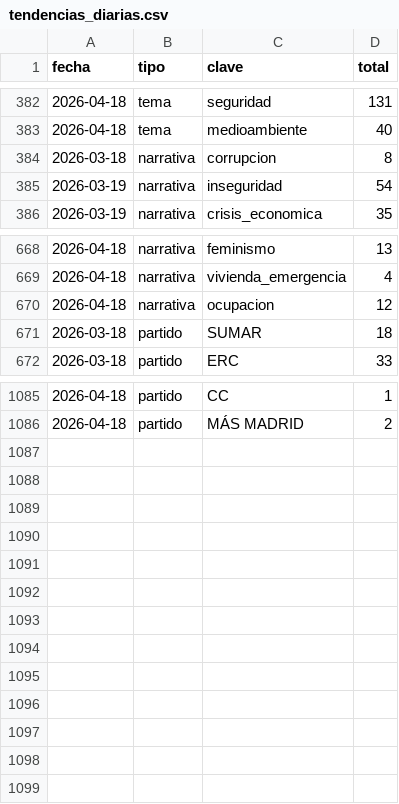
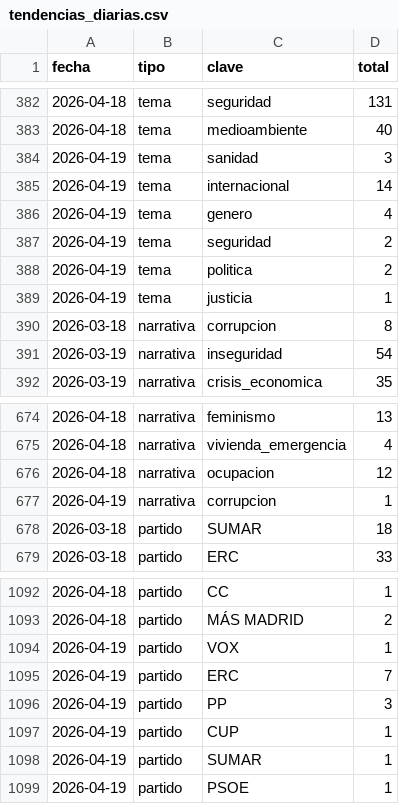
Before and after one commit to mcasrom/SIEG-Politica-Nacional-, a CSV file: data/export/tendencias_diarias.csv, drawn as a sheet; only a part is shown, gaps mark what is left out; the diff names each change by its address in the sheet, - before the commit and + after, or states it on an @@ line.

Commit message:
data: update export 2026-04-19 00:04

```diff
--- a/data/export/tendencias_diarias.csv
+++ b/data/export/tendencias_diarias.csv
+row 384: 2026-04-19 | tema | sanidad | 3
+row 385: 2026-04-19 | tema | internacional | 14
+row 386: 2026-04-19 | tema | genero | 4
+row 387: 2026-04-19 | tema | seguridad | 2
+row 388: 2026-04-19 | tema | politica | 2
+row 389: 2026-04-19 | tema | justicia | 1
+row 677: 2026-04-19 | narrativa | corrupcion | 1
+row 1094: 2026-04-19 | partido | VOX | 1
+row 1095: 2026-04-19 | partido | ERC | 7
+row 1096: 2026-04-19 | partido | PP | 3
+row 1097: 2026-04-19 | partido | CUP | 1
+row 1098: 2026-04-19 | partido | SUMAR | 1
+row 1099: 2026-04-19 | partido | PSOE | 1
```
Also changed, not shown: data/export/nr/coordination_alerts.csv, data/export/nr/disinfo_alerts.csv, 7 other files.
